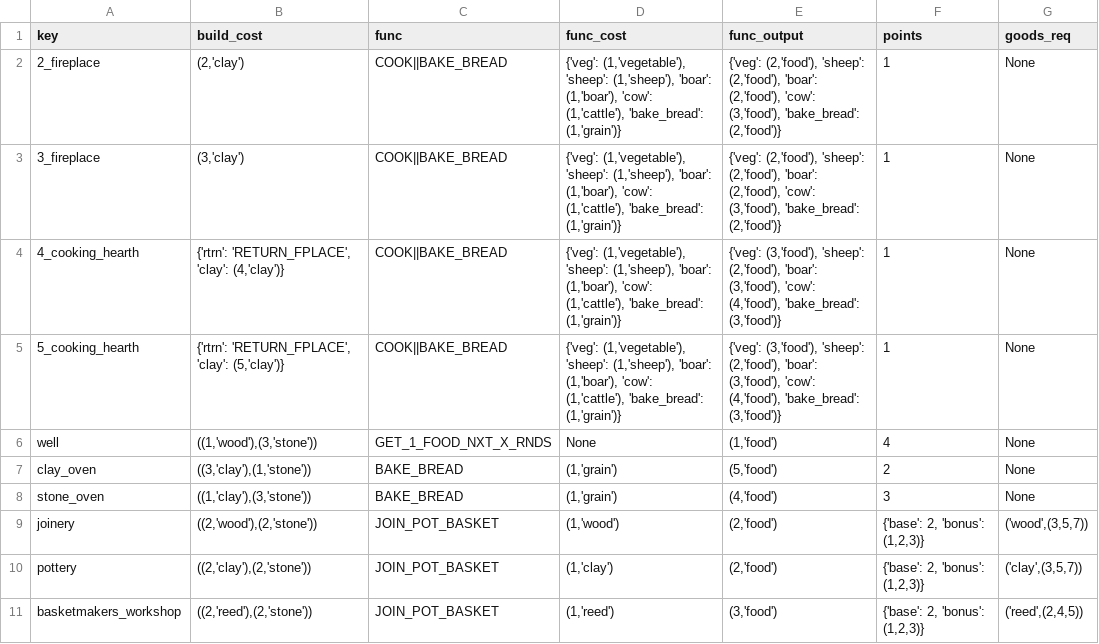
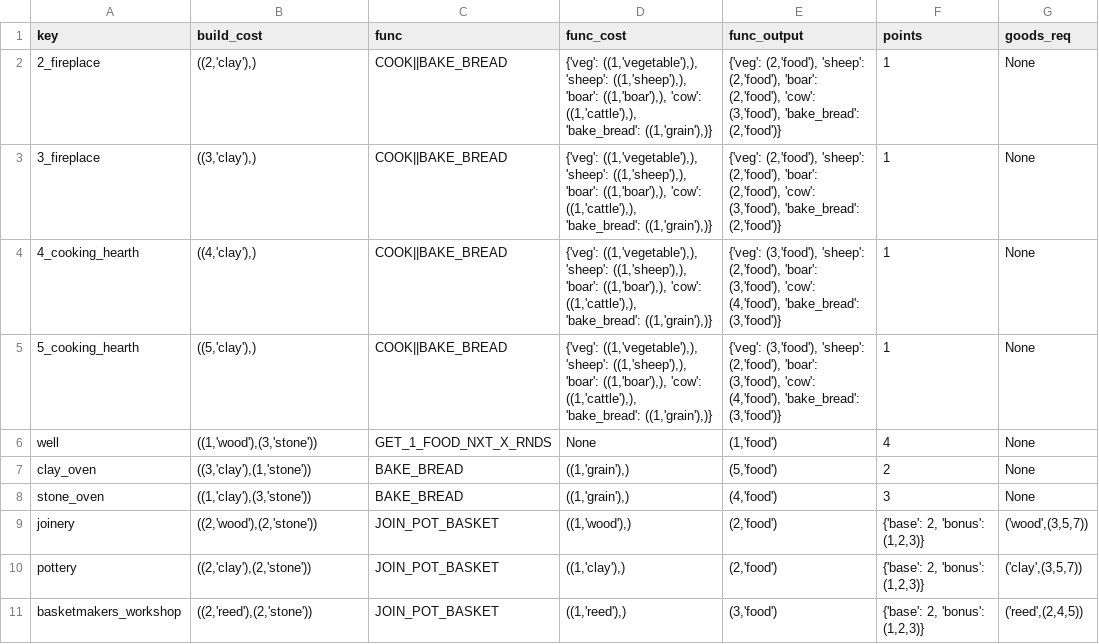
Before and after one commit to KevinJordanENG/assignment_oop_mt24, a CSV file: agricola/data/major.csv, drawn as a sheet.

```diff
--- a/agricola/data/major.csv
+++ b/agricola/data/major.csv
@@ -1,11 +1,11 @@
 key,build_cost,func,func_cost,func_output,points,goods_req
-"2_fireplace","(2,'clay')","COOK||BAKE_BREAD","{'veg': (1,'vegetable'), 'sheep': (1,'sheep'), 'boar': (1,'boar'), 'cow': (1,'cattle'), 'bake_bread': (1,'grain')}","{'veg': (2,'food'), 'sheep': (2,'food'), 'boar': (2,'food'), 'cow': (3,'food'), 'bake_bread': (2,'food')}",1,None
-"3_fireplace","(3,'clay')","COOK||BAKE_BREAD","{'veg': (1,'vegetable'), 'sheep': (1,'sheep'), 'boar': (1,'boar'), 'cow': (1,'cattle'), 'bake_bread': (1,'grain')}","{'veg': (2,'food'), 'sheep': (2,'food'), 'boar': (2,'food'), 'cow': (3,'food'), 'bake_bread': (2,'food')}",1,None
-"4_cooking_hearth","{'rtrn': 'RETURN_FPLACE', 'clay': (4,'clay')}","COOK||BAKE_BREAD","{'veg': (1,'vegetable'), 'sheep': (1,'sheep'), 'boar': (1,'boar'), 'cow': (1,'cattle'), 'bake_bread': (1,'grain')}","{'veg': (3,'food'), 'sheep': (2,'food'), 'boar': (3,'food'), 'cow': (4,'food'), 'bake_bread': (3,'food')}",1,None
-"5_cooking_hearth","{'rtrn': 'RETURN_FPLACE', 'clay': (5,'clay')}","COOK||BAKE_BREAD","{'veg': (1,'vegetable'), 'sheep': (1,'sheep'), 'boar': (1,'boar'), 'cow': (1,'cattle'), 'bake_bread': (1,'grain')}","{'veg': (3,'food'), 'sheep': (2,'food'), 'boar': (3,'food'), 'cow': (4,'food'), 'bake_bread': (3,'food')}",1,None
+"2_fireplace","((2,'clay'),)","COOK||BAKE_BREAD","{'veg': ((1,'vegetable'),), 'sheep': ((1,'sheep'),), 'boar': ((1,'boar'),), 'cow': ((1,'cattle'),), 'bake_bread': ((1,'grain'),)}","{'veg': (2,'food'), 'sheep': (2,'food'), 'boar': (2,'food'), 'cow': (3,'food'), 'bake_bread': (2,'food')}",1,None
+"3_fireplace","((3,'clay'),)","COOK||BAKE_BREAD","{'veg': ((1,'vegetable'),), 'sheep': ((1,'sheep'),), 'boar': ((1,'boar'),), 'cow': ((1,'cattle'),), 'bake_bread': ((1,'grain'),)}","{'veg': (2,'food'), 'sheep': (2,'food'), 'boar': (2,'food'), 'cow': (3,'food'), 'bake_bread': (2,'food')}",1,None
+"4_cooking_hearth","((4,'clay'),)","COOK||BAKE_BREAD","{'veg': ((1,'vegetable'),), 'sheep': ((1,'sheep'),), 'boar': ((1,'boar'),), 'cow': ((1,'cattle'),), 'bake_bread': ((1,'grain'),)}","{'veg': (3,'food'), 'sheep': (2,'food'), 'boar': (3,'food'), 'cow': (4,'food'), 'bake_bread': (3,'food')}",1,None
+"5_cooking_hearth","((5,'clay'),)","COOK||BAKE_BREAD","{'veg': ((1,'vegetable'),), 'sheep': ((1,'sheep'),), 'boar': ((1,'boar'),), 'cow': ((1,'cattle'),), 'bake_bread': ((1,'grain'),)}","{'veg': (3,'food'), 'sheep': (2,'food'), 'boar': (3,'food'), 'cow': (4,'food'), 'bake_bread': (3,'food')}",1,None
 "well","((1,'wood'),(3,'stone'))","GET_1_FOOD_NXT_X_RNDS",None,"(1,'food')",4,None
-"clay_oven","((3,'clay'),(1,'stone'))","BAKE_BREAD","(1,'grain')","(5,'food')",2,None
-"stone_oven","((1,'clay'),(3,'stone'))","BAKE_BREAD","(1,'grain')","(4,'food')",3,None
-"joinery","((2,'wood'),(2,'stone'))","JOIN_POT_BASKET","(1,'wood')","(2,'food')","{'base': 2, 'bonus': (1,2,3)}","('wood',(3,5,7))"
-"pottery","((2,'clay'),(2,'stone'))","JOIN_POT_BASKET","(1,'clay')","(2,'food')","{'base': 2, 'bonus': (1,2,3)}","('clay',(3,5,7))"
-"basketmakers_workshop","((2,'reed'),(2,'stone'))","JOIN_POT_BASKET","(1,'reed')","(3,'food')","{'base': 2, 'bonus': (1,2,3)}","('reed',(2,4,5))"
+"clay_oven","((3,'clay'),(1,'stone'))","BAKE_BREAD","((1,'grain'),)","(5,'food')",2,None
+"stone_oven","((1,'clay'),(3,'stone'))","BAKE_BREAD","((1,'grain'),)","(4,'food')",3,None
+"joinery","((2,'wood'),(2,'stone'))","JOIN_POT_BASKET","((1,'wood'),)","(2,'food')","{'base': 2, 'bonus': (1,2,3)}","('wood',(3,5,7))"
+"pottery","((2,'clay'),(2,'stone'))","JOIN_POT_BASKET","((1,'clay'),)","(2,'food')","{'base': 2, 'bonus': (1,2,3)}","('clay',(3,5,7))"
+"basketmakers_workshop","((2,'reed'),(2,'stone'))","JOIN_POT_BASKET","((1,'reed'),)","(3,'food')","{'base': 2, 'bonus': (1,2,3)}","('reed',(2,4,5))"
```
Also changed, not shown: agricola/data/actions.csv, agricola/data/minor.csv, 13 other files.
